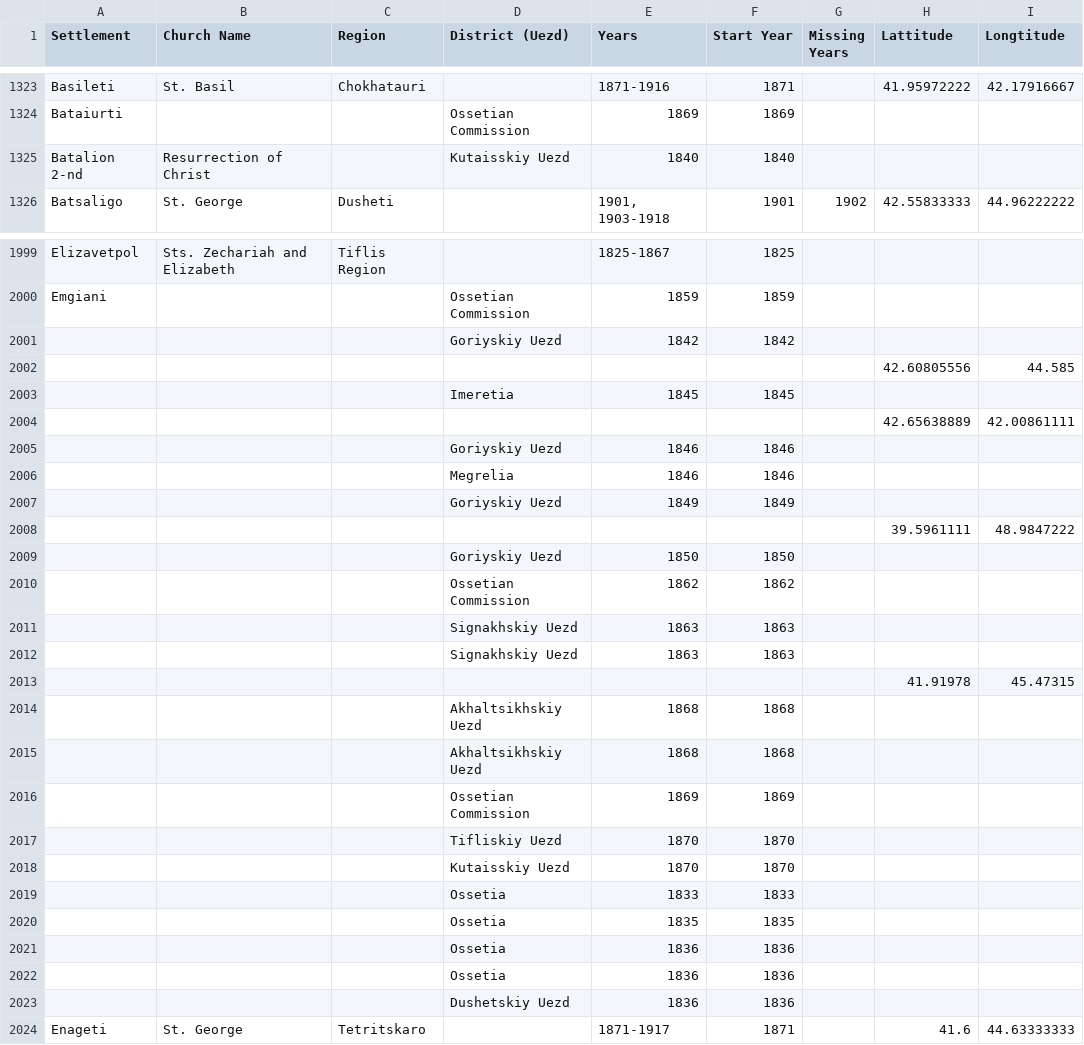
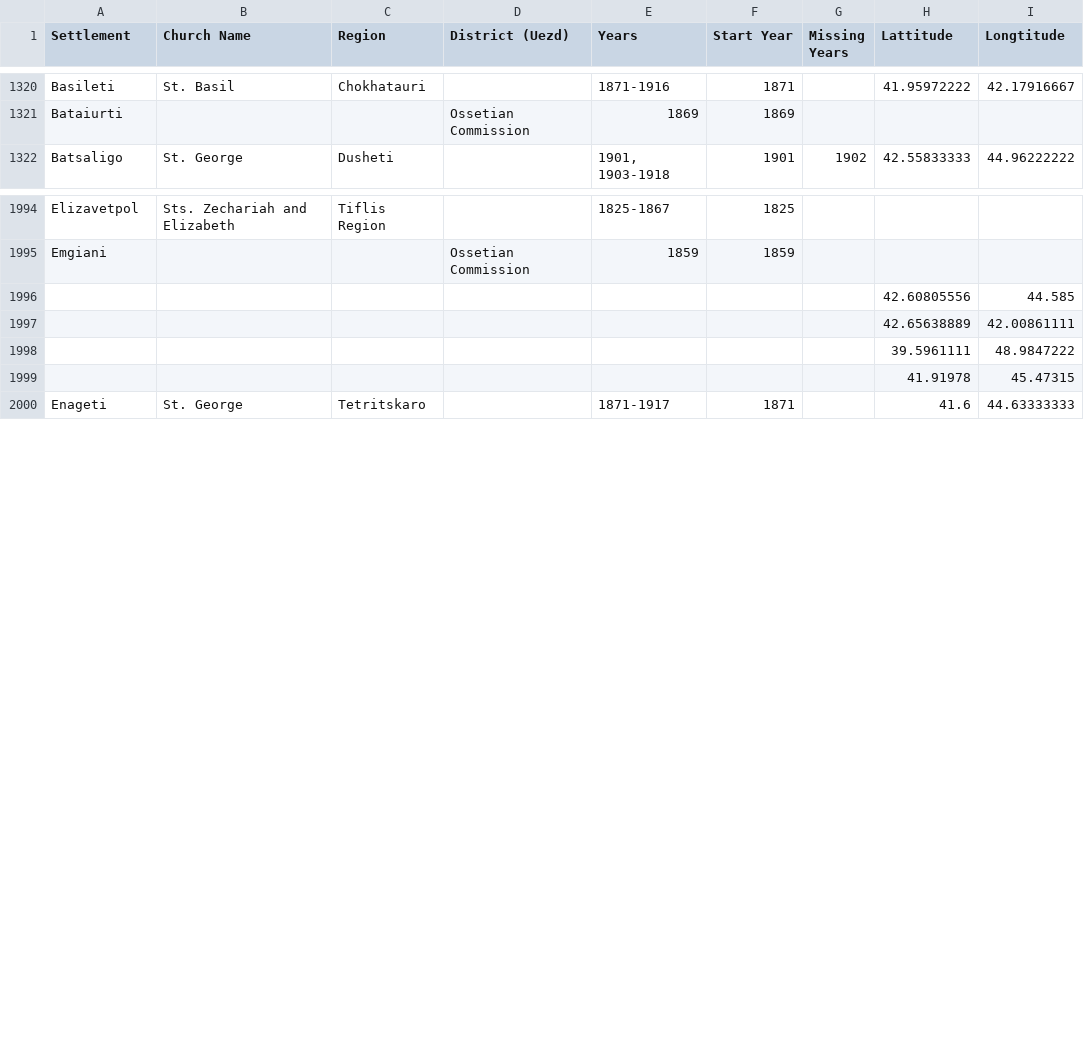
Before and after one commit to Shtybin/georgia-metric-books, a CSV file: scripts/data/en.csv, drawn as a sheet; only a part is shown, gaps mark what is left out; the diff covers the shown part only; the diff names each change by its address in the sheet, - before the commit and + after, or states it on an @@ line.

```diff
--- a/scripts/data/en.csv
+++ b/scripts/data/en.csv
-row 1325: Batalion 2-nd | Resurrection of Christ |  | Kutaisskiy Uezd | 1840 | 1840
-row 2001:  |  |  | Goriyskiy Uezd | 1842 | 1842
-row 2003:  |  |  | Imeretia | 1845 | 1845
-row 2005:  |  |  | Goriyskiy Uezd | 1846 | 1846
-row 2006:  |  |  | Megrelia | 1846 | 1846
-row 2007:  |  |  | Goriyskiy Uezd | 1849 | 1849
-row 2009:  |  |  | Goriyskiy Uezd | 1850 | 1850
-row 2010:  |  |  | Ossetian Commission | 1862 | 1862
-row 2011:  |  |  | Signakhskiy Uezd | 1863 | 1863
-row 2012:  |  |  | Signakhskiy Uezd | 1863 | 1863
-row 2014:  |  |  | Akhaltsikhskiy Uezd | 1868 | 1868
-row 2015:  |  |  | Akhaltsikhskiy Uezd | 1868 | 1868
-row 2016:  |  |  | Ossetian Commission | 1869 | 1869
-row 2017:  |  |  | Tifliskiy Uezd | 1870 | 1870
-row 2018:  |  |  | Kutaisskiy Uezd | 1870 | 1870
-row 2019:  |  |  | Ossetia | 1833 | 1833
-row 2020:  |  |  | Ossetia | 1835 | 1835
-row 2021:  |  |  | Ossetia | 1836 | 1836
-row 2022:  |  |  | Ossetia | 1836 | 1836
-row 2023:  |  |  | Dushetskiy Uezd | 1836 | 1836
```
Also changed, not shown: 19 removed rows elsewhere in this file, scripts/data/ru.csv, 1 other file.
